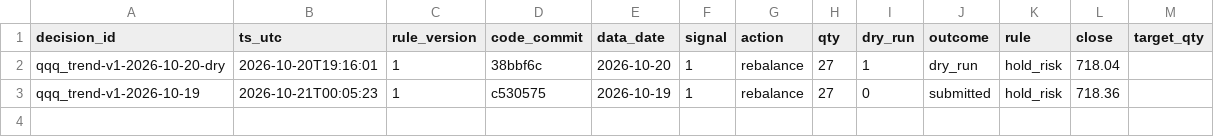
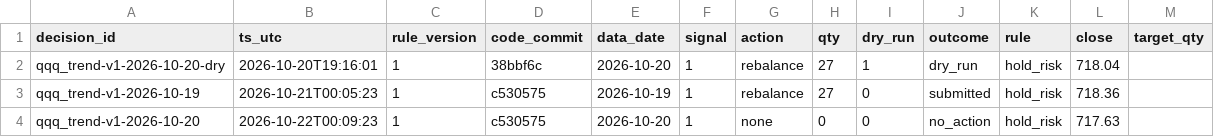
Before and after one commit to hsalehi10087/hossein-trading-bot, a CSV file: qqq/decisions.csv, drawn as a sheet.

```diff
--- a/qqq/decisions.csv
+++ b/qqq/decisions.csv
@@ -3 +3,2 @@ qqq_trend-v1-2026-10-20-dry,2026-10-20T19:16:01,1,38bbf6c,2026-10-20,1,rebalance
 qqq_trend-v1-2026-10-19,2026-10-21T00:05:23,1,c530575,2026-10-19,1,rebalance,27,0,submitted,hold_risk,718.36,
+qqq_trend-v1-2026-10-20,2026-10-22T00:09:23,1,c530575,2026-10-20,1,none,0,0,no_action,hold_risk,717.63,
```
Also changed, not shown: 1 other file.
